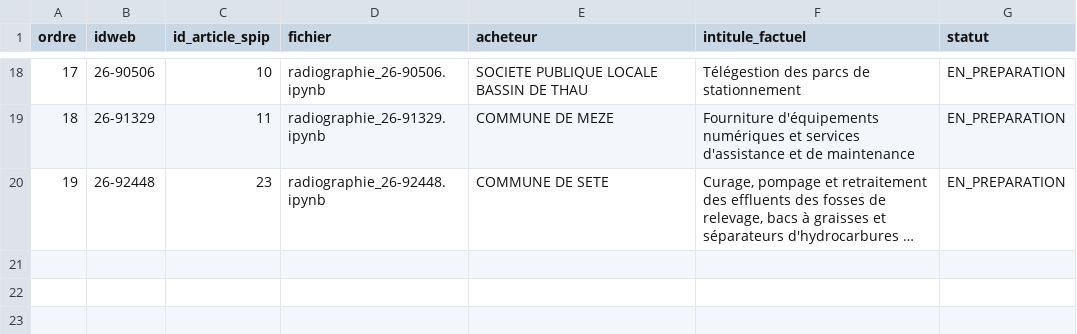
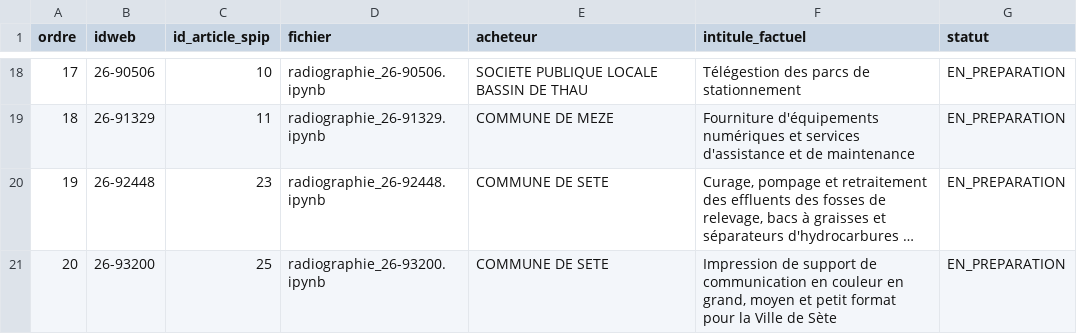
Before and after one commit to AuFilDuBoamp/Thau-AuFilDuBoamp, a CSV file: MANIFESTE_PUBLICATIONS.csv, drawn as a sheet; only a part is shown, gaps mark what is left out; long unchanged cells end in …; the diff names each change by its address in the sheet, - before the commit and + after, or states it on an @@ line.

Commit message:
Ajoute 26-93200 au manifeste des publications

```diff
--- a/MANIFESTE_PUBLICATIONS.csv
+++ b/MANIFESTE_PUBLICATIONS.csv
+row 21: 20 | 26-93200 | 25 | radiographie_26-93200.ipynb | COMMUNE DE SETE | Impression de support de communication en couleur en grand, moyen et petit format pour la Ville de Sète | EN_PREPARATION
```
